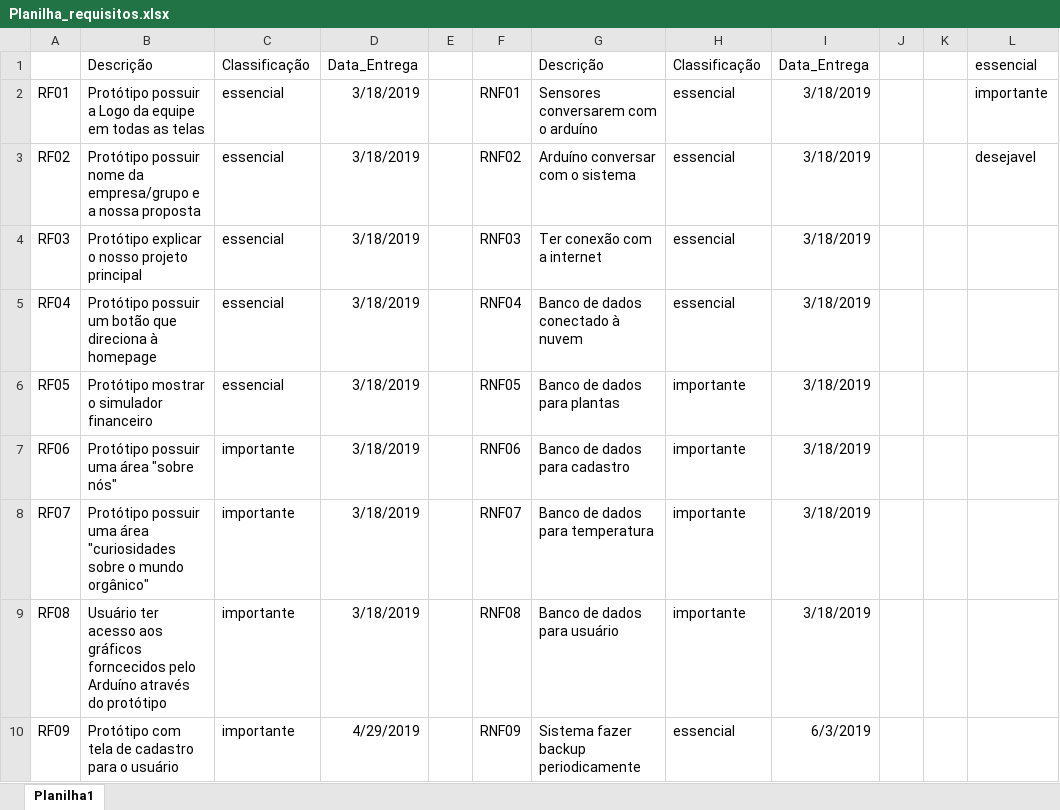
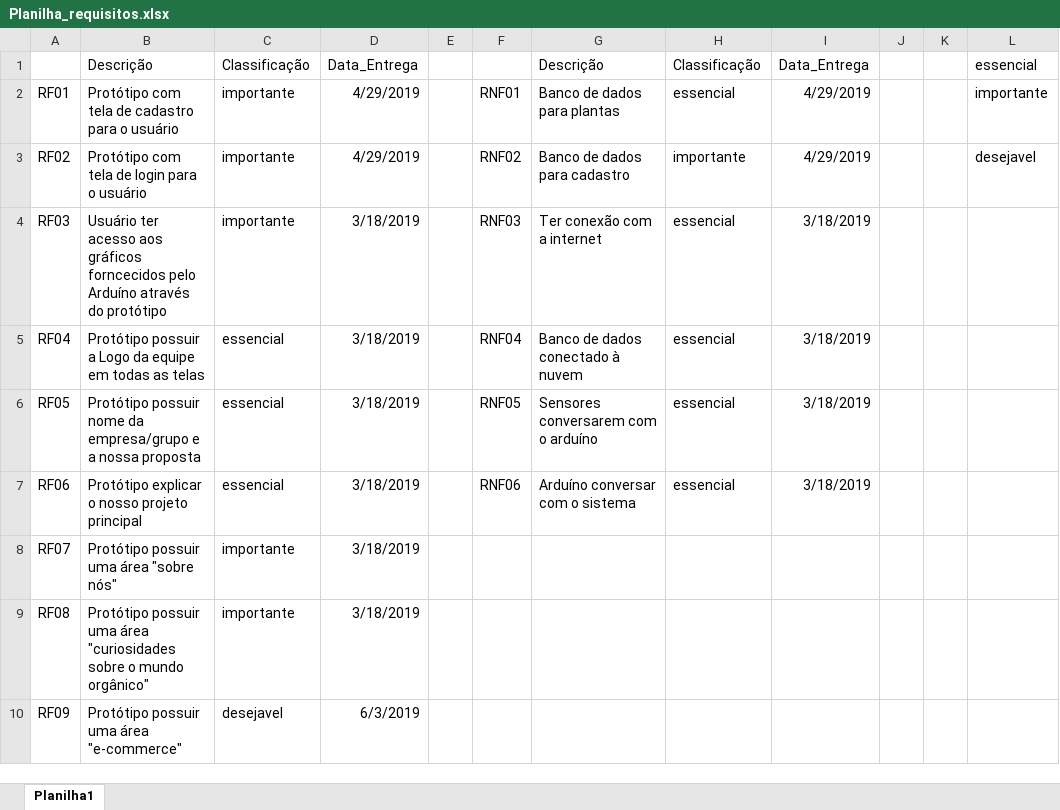
Before and after one commit to marcorover/Projeto-inovacao, an Excel workbook: Docs/Planilha_requisitos.xlsx, sheet Planilha1, drawn as a sheet; only a part is shown; values as stored, in another font and other column widths than the file's, no borders; the diff covers the shown part only; the diff names each change by its address in the sheet, - before the commit and + after, or states it on an @@ line.

Commit message:
Dev-build complete
Criado um modelo para desenvolvimento instável do projeto

```diff
--- a/Docs/Planilha_requisitos.xlsx (sheet Planilha1)
+++ b/Docs/Planilha_requisitos.xlsx (sheet Planilha1)
-B2: Protótipo possuir a Logo da equipe em todas as telas
+B2: Protótipo com tela de cadastro para o usuário
-C2:C4: essencial
+C2:C4: importante
-D2:D3: 3/18/2019
+D2:D3: 4/29/2019
-G2: Sensores conversarem com o arduíno
+G2: Banco de dados para plantas
-I2:I3: 3/18/2019
+I2:I3: 4/29/2019
-B3: Protótipo possuir nome da empresa/grupo e a nossa proposta
+B3: Protótipo com tela de login para o usuário
-G3: Arduíno conversar com o sistema
+G3: Banco de dados para cadastro
-H3: essencial
+H3: importante
-B4: Protótipo explicar o nosso projeto principal
+B4: Usuário ter acesso aos gráficos forncecidos pelo Arduíno através do protótipo
-B5: Protótipo possuir um botão que direciona à homepage
+B5: Protótipo possuir a Logo da equipe em todas as telas
-B6: Protótipo mostrar o simulador financeiro
+B6: Protótipo possuir nome da empresa/grupo e a nossa proposta
-G6: Banco de dados para plantas
+G6: Sensores conversarem com o arduíno
-H6:H7: importante
+H6:H7: essencial
-B7: Protótipo possuir uma área "sobre nós"
+B7: Protótipo explicar o nosso projeto principal
-C7: importante
+C7: essencial
-G7: Banco de dados para cadastro
+G7: Arduíno conversar com o sistema
-B8: …uma área "curiosidades sobre o mundo orgânico"
+B8: …uma área "sobre nós"
-F8: RNF07
+F8: (empty)
-G8: Banco de dados para temperatura
+G8: (empty)
-H8:H9: importante
+H8:H9: (empty)
-I8:I9: 3/18/2019
+I8:I9: (empty)
-B9: Usuário ter acesso aos gráficos forncecidos pelo Arduíno através do protótipo
+B9: Protótipo possuir uma área "curiosidades sobre o mundo orgânico"
-F9: RNF08
+F9: (empty)
-G9: Banco de dados para usuário
+G9: (empty)
-B10: Protótipo com tela de cadastro para o usuário
+B10: Protótipo possuir uma área "e-commerce"
-C10: importante
+C10: desejavel
-D10: 4/29/2019
+D10: 6/3/2019
-F10: RNF09
+F10: (empty)
-G10: Sistema fazer backup periodicamente
+G10: (empty)
-H10: essencial
+H10: (empty)
-I10: 6/3/2019
+I10: (empty)
```
Also changed, not shown: 11 edited cells elsewhere in this sheet, 13 other files.
